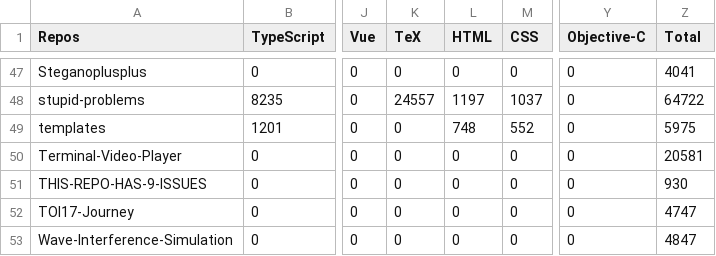
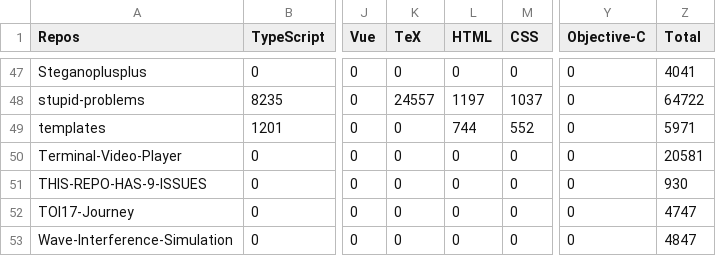
Before and after one commit to Leomotors/Auto-Language-Stats, a CSV file: example/lang.csv, drawn as a sheet; only a part is shown, gaps mark what is left out; the diff covers the shown part only; the diff names each change by its address in the sheet, - before the commit and + after, or states it on an @@ line.

```diff
--- a/example/lang.csv
+++ b/example/lang.csv
-L49 (HTML): 748
+L49 (HTML): 744
-Z49 (Total): 5975
+Z49 (Total): 5971
```
Also changed, not shown: 33 edited cells elsewhere in this file, 1 other file.
